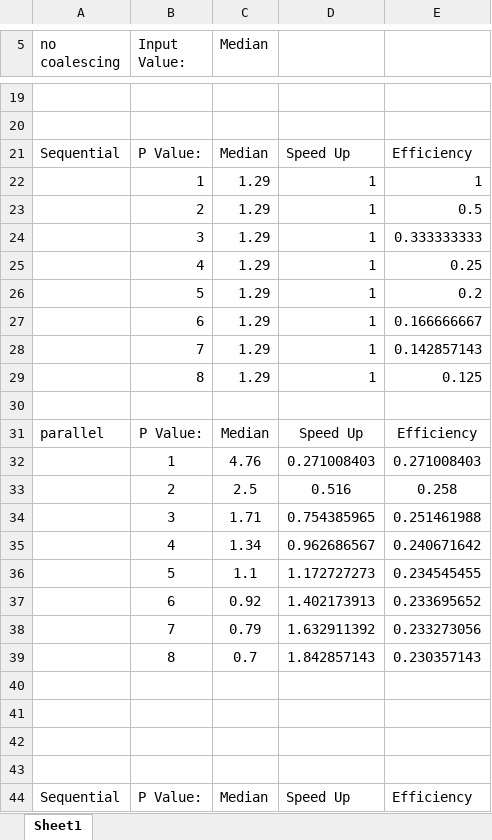
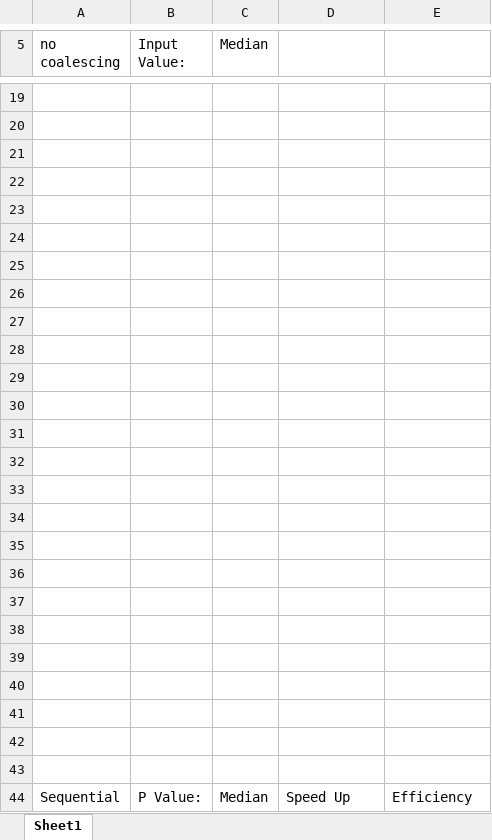
Before and after one commit to hoppalm/PA5, an Excel workbook: CUDA1/README.xlsx, sheet Sheet1, drawn as a sheet; only a part is shown, gaps mark what is left out; values as stored, in another font and other column widths than the file's, no borders; charts and pictures not drawn; removed rows and columns are numbered as before the commit, all else as after; the diff names each change by its address in the sheet, - before the commit and + after, or states it on an @@ line.

```diff
--- a/CUDA1/README.xlsx (sheet Sheet1)
+++ b/CUDA1/README.xlsx (sheet Sheet1)
-row 21: Sequential | P Value: | Median | Speed Up | Efficiency
-row 22:  | 1 | 1.29 | 1 | 1
-row 23:  | 2 | 1.29 | 1 | 0.5
-row 24:  | 3 | 1.29 | 1 | 0.333333333
-row 25:  | 4 | 1.29 | 1 | 0.25
-row 26:  | 5 | 1.29 | 1 | 0.2
-row 27:  | 6 | 1.29 | 1 | 0.166666667
-row 28:  | 7 | 1.29 | 1 | 0.142857143
-row 29:  | 8 | 1.29 | 1 | 0.125
-row 22: parallel | P Value: | Median | Speed Up | Efficiency
+row 22: (empty)
-row 23:  | 1 | 4.76 | 0.271008403 | 0.271008403
+row 23: (empty)
-row 24:  | 2 | 2.5 | 0.516 | 0.258
+row 24: (empty)
-row 25:  | 3 | 1.71 | 0.754385965 | 0.251461988
+row 25: (empty)
-row 26:  | 4 | 1.34 | 0.962686567 | 0.240671642
+row 26: (empty)
-row 27:  | 5 | 1.1 | 1.172727273 | 0.234545455
+row 27: (empty)
-row 28:  | 6 | 0.92 | 1.402173913 | 0.233695652
+row 28: (empty)
-row 29:  | 7 | 0.79 | 1.632911392 | 0.233273056
+row 29: (empty)
-row 30:  | 8 | 0.7 | 1.842857143 | 0.230357143
+row 30: (empty)
+row 31: (empty)
+row 32: (empty)
+row 33: (empty)
+row 34: (empty)
+row 35: (empty)
+row 36: (empty)
+row 37: (empty)
+row 38: (empty)
+row 39: (empty)
```
Also changed, not shown: charts or pictures, 1 other file.
